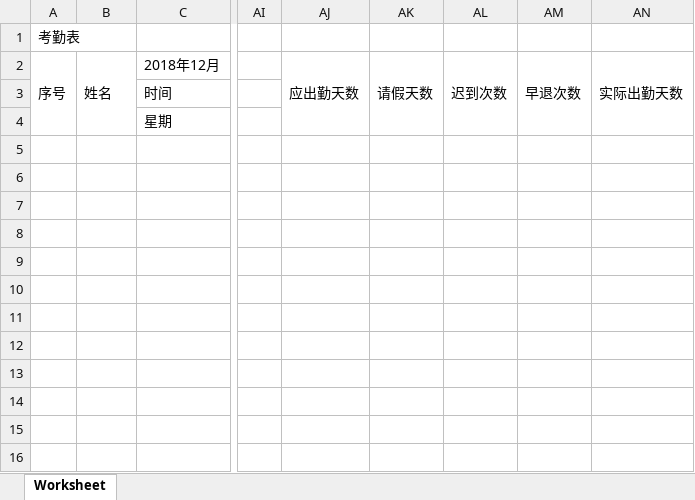
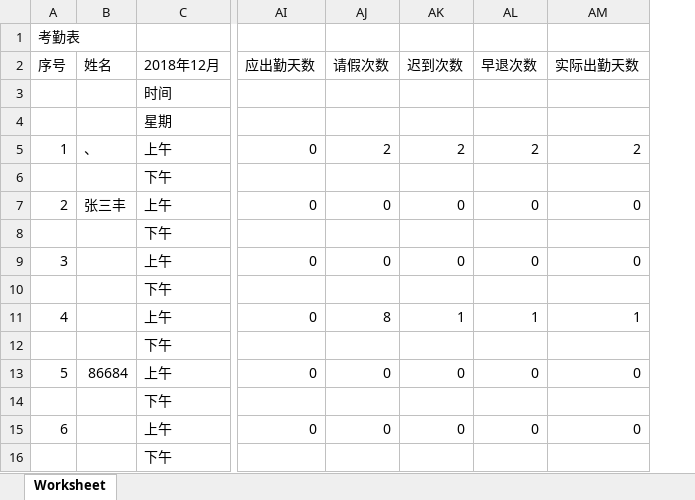
Before and after one commit to yh-containers/rygl, an Excel workbook: public/hello world.xlsx, sheet Worksheet, drawn as a sheet; only a part is shown, gaps mark what is left out; values as stored, in another font and other column widths than the file's, no borders; removed rows and columns are numbered as before the commit, all else as after; rows hold the shown columns only; the diff names each change by its address in the sheet, - before the commit and + after, or states it on an @@ line.

Commit message:
add excel data

```diff
--- a/public/hello world.xlsx (sheet Worksheet)
+++ b/public/hello world.xlsx (sheet Worksheet)
-column AI, empty
-column AJ (应出勤天数), empty
-column AK (请假天数), empty
-column AL (迟到次数), empty
-column AM (早退次数), empty
-column AN (实际出勤天数), empty
+column AI (应出勤天数), empty
+column AJ (请假次数), empty
+column AK (迟到次数), empty
+column AL (早退次数), empty
+column AM (实际出勤天数), empty
-A2:A4 merged
-B2:B4 merged
+row 5: 1 | 、 | 上午 | 0 | 2 | 2 | 2 | 2
+row 6:  |  | 下午
+row 7: 2 | 张三丰 | 上午 | 0 | 0 | 0 | 0 | 0
+row 8:  |  | 下午
+row 9: 3 |  | 上午 | 0 | 0 | 0 | 0 | 0
+row 10:  |  | 下午
+row 11: 4 |  | 上午 | 0 | 8 | 1 | 1 | 1
+row 12:  |  | 下午
+row 13: 5 | 86684 | 上午 | 0 | 0 | 0 | 0 | 0
+row 14:  |  | 下午
+row 15: 6 |  | 上午 | 0 | 0 | 0 | 0 | 0
+row 16:  |  | 下午
```
Also changed, not shown: 3 other files.
